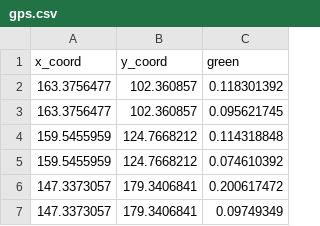
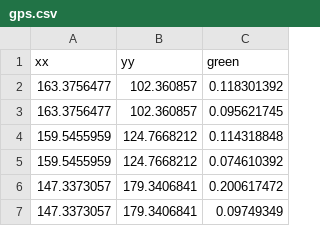
Before and after one commit to JINGYUAN1011/GVI, a CSV file: gps.csv, drawn as a sheet; only a part is shown.

Commit message:
Update gps.csv

```diff
--- a/gps.csv
+++ b/gps.csv
@@ -1,2 +1,2 @@
-x_coord,y_coord,green
+xx,yy,green
 163.3756477,102.360857,0.118301392
```
